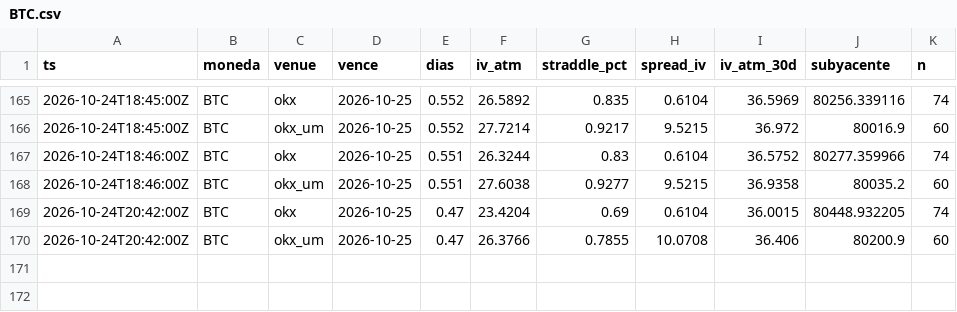
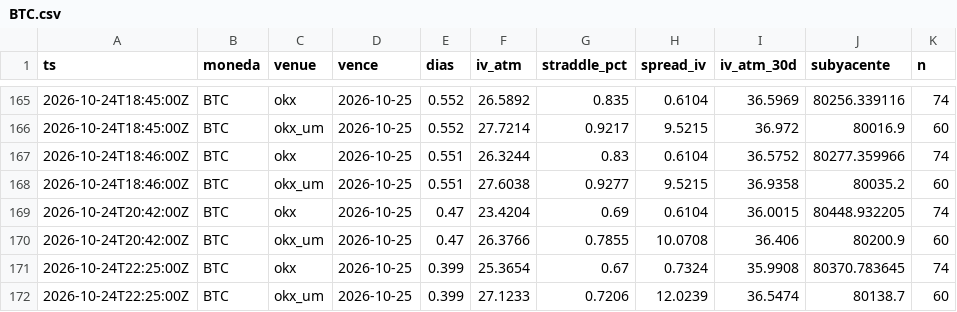
Before and after one commit to rantvalo5-art/scanall, a CSV file: opciones/prima_radar/BTC.csv, drawn as a sheet; only a part is shown, gaps mark what is left out.

```diff
--- a/opciones/prima_radar/BTC.csv
+++ b/opciones/prima_radar/BTC.csv
@@ -170 +170,3 @@ ts,moneda,venue,vence,dias,iv_atm,straddle_pct,spread_iv,iv_atm_30d,subyacente,n
 2026-10-24T20:42:00Z,BTC,okx_um,2026-10-25,0.47,26.3766,0.7855,10.0708,36.406,80200.9,60
+2026-10-24T22:25:00Z,BTC,okx,2026-10-25,0.399,25.3654,0.67,0.7324,35.9908,80370.783645,74
+2026-10-24T22:25:00Z,BTC,okx_um,2026-10-25,0.399,27.1233,0.7206,12.0239,36.5474,80138.7,60
```
Also changed, not shown: opciones/prima_radar/ETH.csv, opciones/prima_radar/HYPE.csv, 1 other file.
